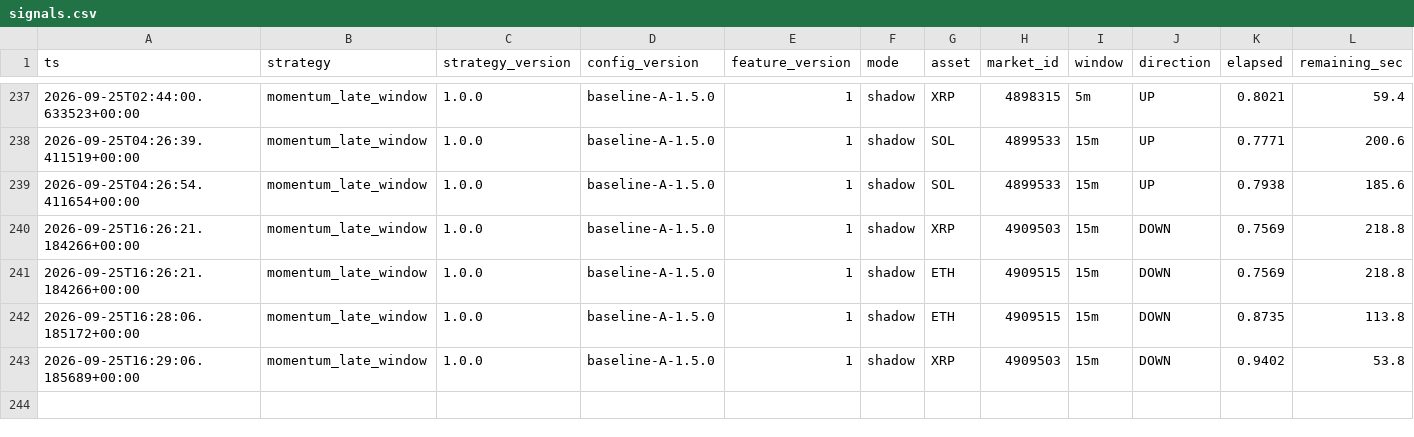
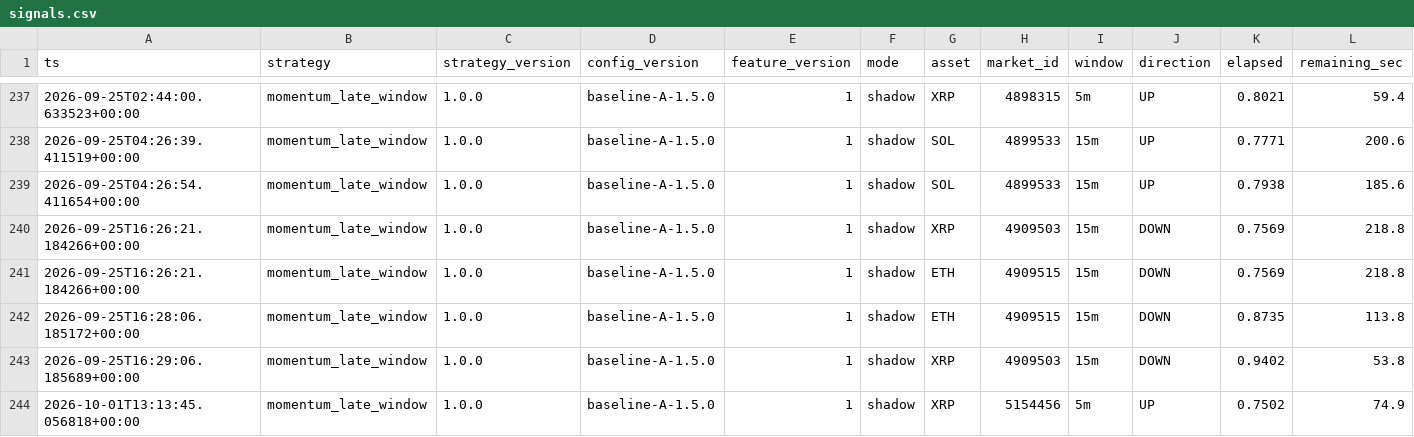
Before and after one commit to n85t594ht5-creator/polylab, a CSV file: data/signals.csv, drawn as a sheet; only a part is shown, gaps mark what is left out; rows hold the shown columns only; the diff names each change by its address in the sheet, - before the commit and + after, or states it on an @@ line.

```diff
--- a/data/signals.csv
+++ b/data/signals.csv
+row 244: 2026-10-01T13:13:45.056818+00:00 | momentum_late_window | 1.0.0 | baseline-A-1.5.0 | 1 | shadow | XRP | 5154456 | 5m | UP | 0.7502 | 74.9
```
Also changed, not shown: data/moves/2026-10-01.csv, 15 other files.
